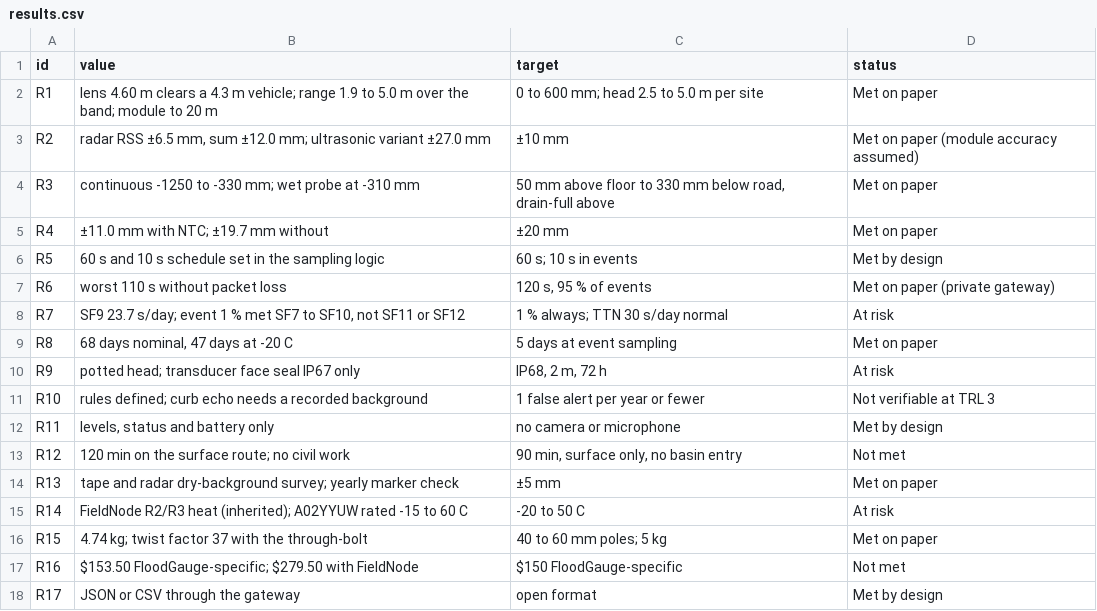
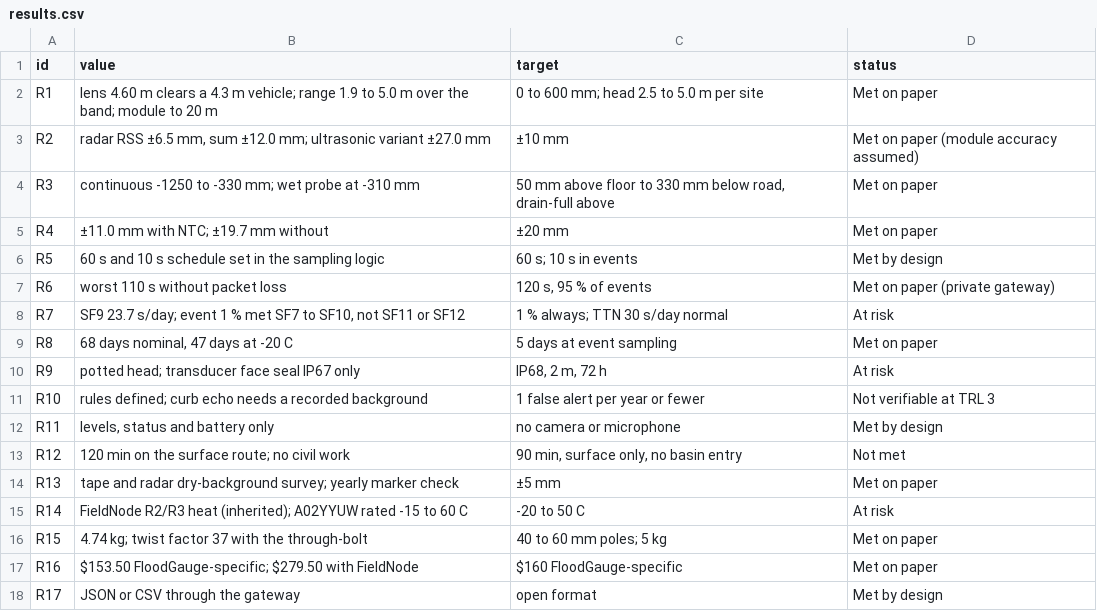
Before and after one commit to BoujeeEnjinia1701/floodgauge, a CSV file: docs/04-calcs/results.csv, drawn as a sheet.

```diff
--- a/docs/04-calcs/results.csv
+++ b/docs/04-calcs/results.csv
@@ -16,3 +16,3 @@ R14,FieldNode R2/R3 heat (inherited); A02YYUW rated -15 to 60 C,-20 to 50 C,At r
 R15,4.74 kg; twist factor 37 with the through-bolt,40 to 60 mm poles; 5 kg,Met on paper
-R16,$153.50 FloodGauge-specific; $279.50 with FieldNode,$150 FloodGauge-specific,Not met
+R16,$153.50 FloodGauge-specific; $279.50 with FieldNode,$160 FloodGauge-specific,Met on paper
 R17,JSON or CSV through the gateway,open format,Met by design
```
Also changed, not shown: 23 other files.
